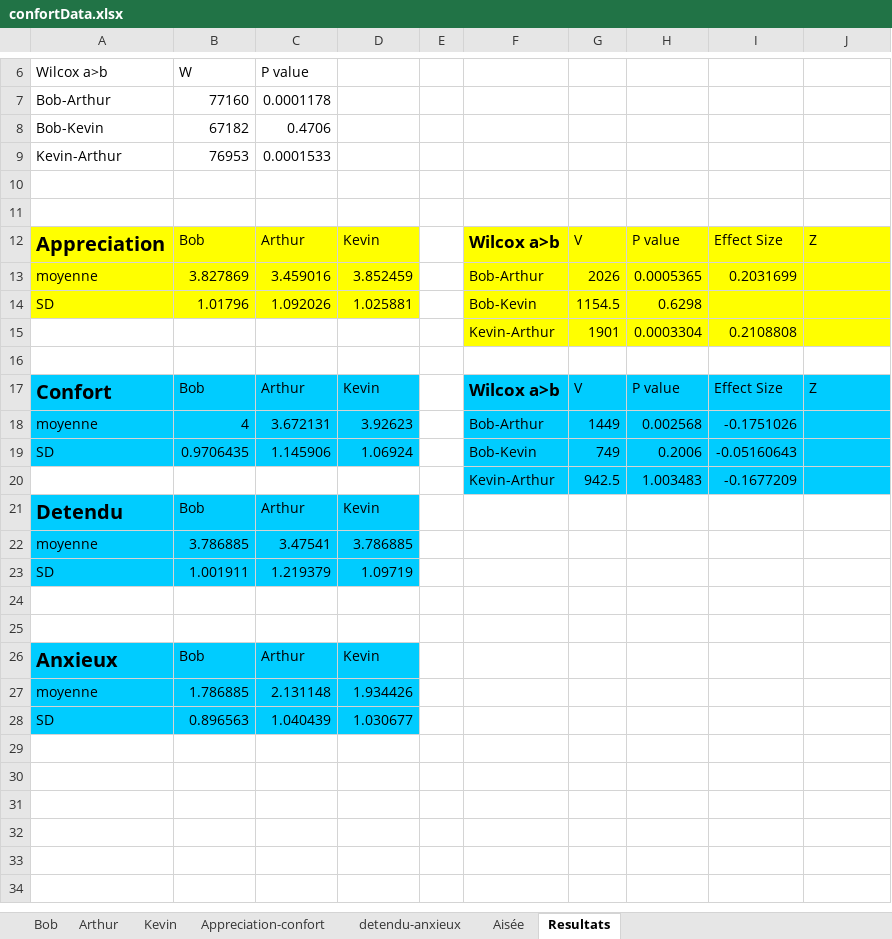
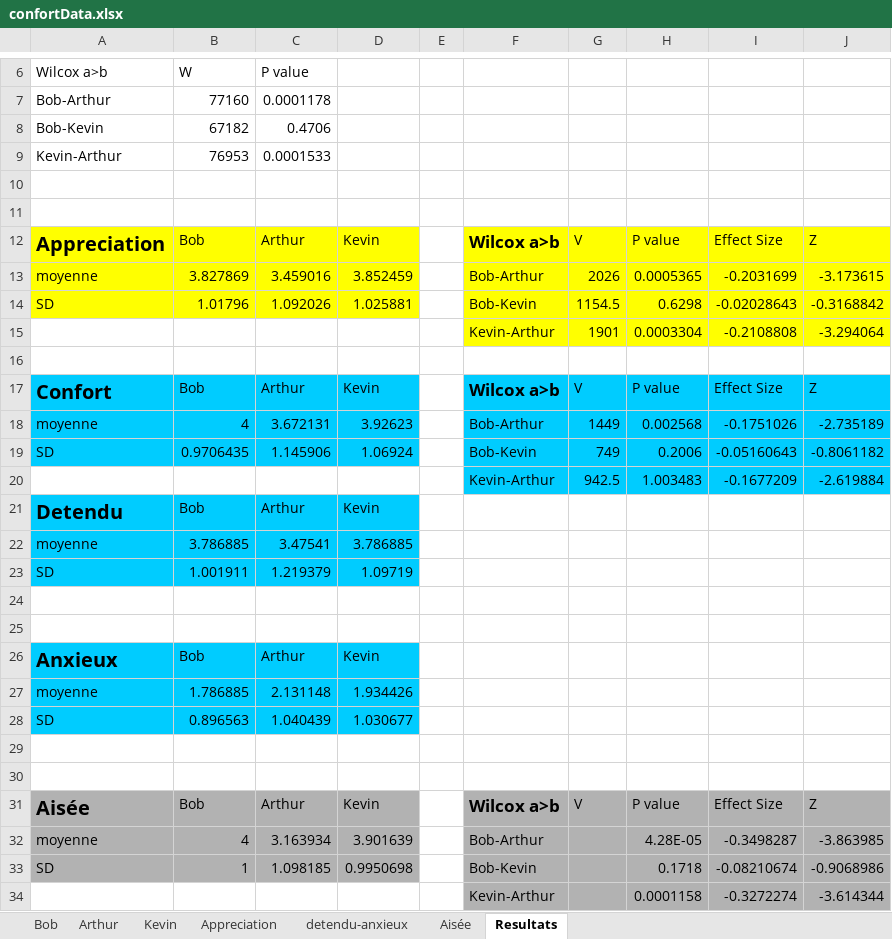
Before and after one commit to Olydia/Discolog, an Excel workbook: ToM/compVsMimic_Etude/EtudeFinale/Resultats/confortData.xlsx, sheet Resultats, drawn as a sheet; only a part is shown, gaps mark what is left out; values as stored, in another font and other column widths than the file's, no borders; the diff names each change by its address in the sheet, - before the commit and + after, or states it on an @@ line.

```diff
--- a/ToM/compVsMimic_Etude/EtudeFinale/Resultats/confortData.xlsx (sheet Resultats)
+++ b/ToM/compVsMimic_Etude/EtudeFinale/Resultats/confortData.xlsx (sheet Resultats)
-sheet tab: Appreciation-confort
+sheet tab: Appreciation
-I13: 0.2031699
+I13: -0.2031699
-J13: (empty)
+J13: -3.173615
-I14: (empty)
+I14: -0.02028643
-J14: (empty)
+J14: -0.3168842
-I15: 0.2108808
+I15: -0.2108808
-J15: (empty)
+J15: -3.294064
-J18: (empty)
+J18: -2.735189
-J19: (empty)
+J19: -0.8061182
-J20: (empty)
+J20: -2.619884
+row 29: (empty)
+row 30: (empty)
+row 31: Aisée | Bob | Arthur | Kevin |  | Wilcox a>b | V | P value | Effect Size | Z
+row 32: moyenne | 4 | 3.163934 | 3.901639 |  | Bob-Arthur |  | 4.28E-05 | -0.3498287 | -3.863985
+row 33: SD | 1 | 1.098185 | 0.9950698 |  | Bob-Kevin |  | 0.1718 | -0.08210674 | -0.9068986
+row 34:  |  |  |  |  | Kevin-Arthur |  | 0.0001158 | -0.3272274 | -3.614344
```
Also changed, not shown: ToM/compVsMimic_Etude/EtudeFinale/ComportementPow.xlsx, ToM/compVsMimic_Etude/EtudeFinale/Resultats/testToursParole.xlsx.
